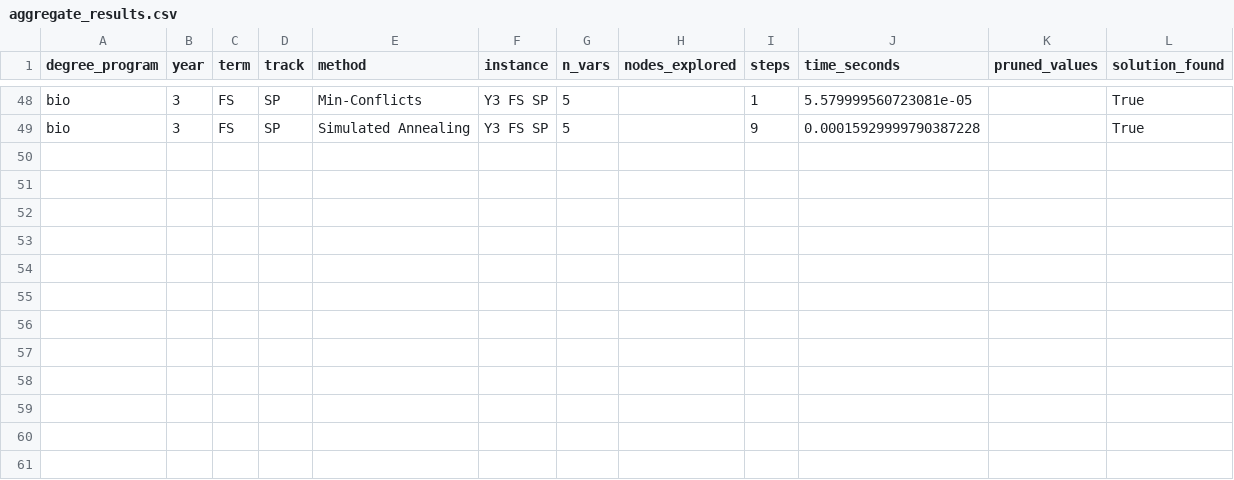
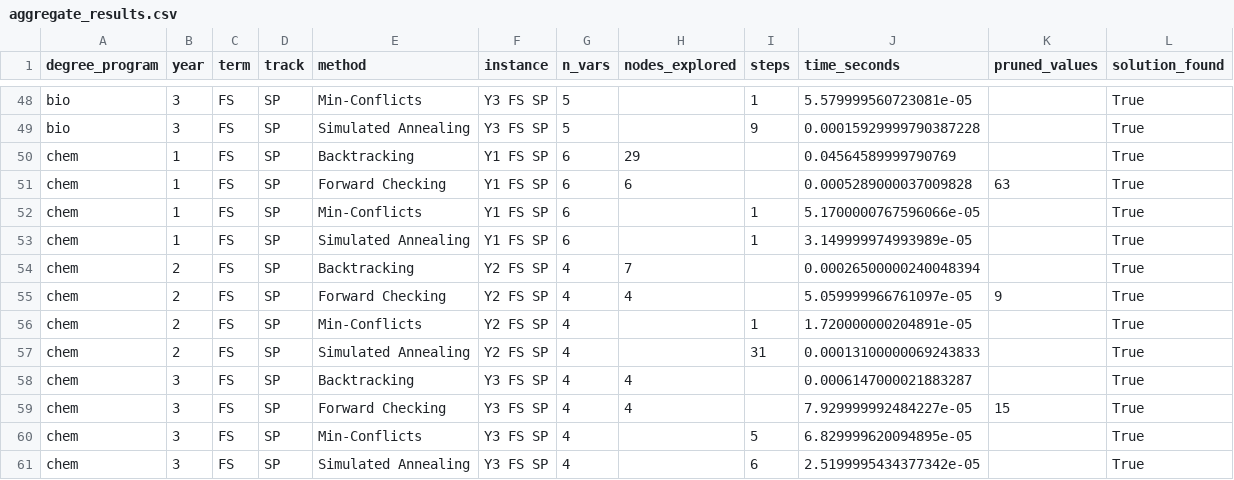
Before and after one commit to euhallare/uaamVON_sa_Physci, a CSV file: data/aggregate_results.csv, drawn as a sheet; only a part is shown, gaps mark what is left out.

Commit message:
chore: updated results of chem

```diff
--- a/data/aggregate_results.csv
+++ b/data/aggregate_results.csv
@@ -49 +49,13 @@ bio,3,FS,SP,Min-Conflicts,Y3 FS SP,5,,1,5.579999560723081e-05,,True
 bio,3,FS,SP,Simulated Annealing,Y3 FS SP,5,,9,0.00015929999790387228,,True
+chem,1,FS,SP,Backtracking,Y1 FS SP,6,29,,0.04564589999790769,,True
+chem,1,FS,SP,Forward Checking,Y1 FS SP,6,6,,0.0005289000037009828,63,True
+chem,1,FS,SP,Min-Conflicts,Y1 FS SP,6,,1,5.1700000767596066e-05,,True
+chem,1,FS,SP,Simulated Annealing,Y1 FS SP,6,,1,3.149999974993989e-05,,True
+chem,2,FS,SP,Backtracking,Y2 FS SP,4,7,,0.00026500000240048394,,True
+chem,2,FS,SP,Forward Checking,Y2 FS SP,4,4,,5.059999966761097e-05,9,True
+chem,2,FS,SP,Min-Conflicts,Y2 FS SP,4,,1,1.720000000204891e-05,,True
+chem,2,FS,SP,Simulated Annealing,Y2 FS SP,4,,31,0.00013100000069243833,,True
+chem,3,FS,SP,Backtracking,Y3 FS SP,4,4,,0.0006147000021883287,,True
+chem,3,FS,SP,Forward Checking,Y3 FS SP,4,4,,7.929999992484227e-05,15,True
+chem,3,FS,SP,Min-Conflicts,Y3 FS SP,4,,5,6.829999620094895e-05,,True
+chem,3,FS,SP,Simulated Annealing,Y3 FS SP,4,,6,2.5199995434377342e-05,,True
```
Also changed, not shown: 3 other files.
